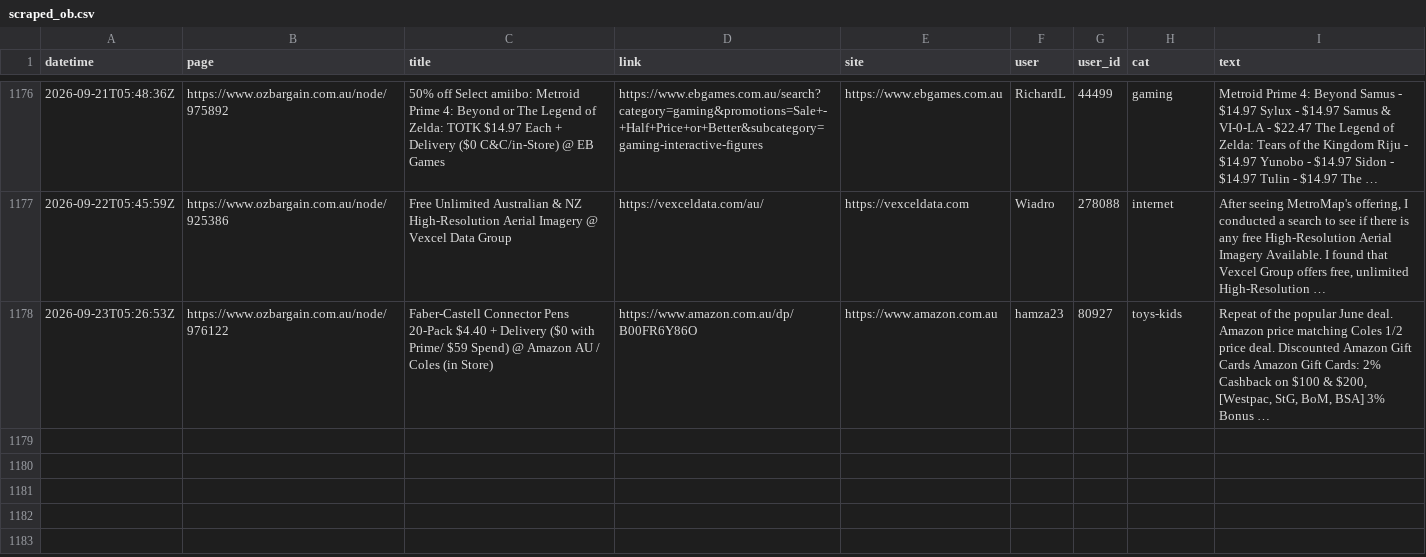
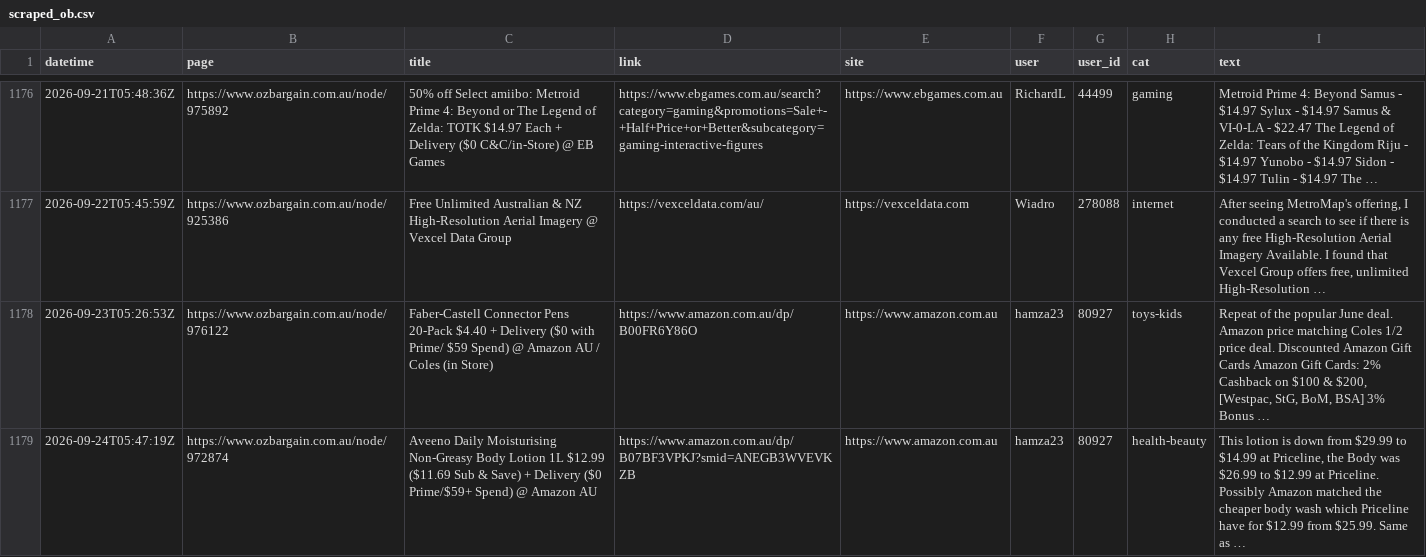
Before and after one commit to nwbort/car-loans, a CSV file: data/scraped_ob.csv, drawn as a sheet; only a part is shown, gaps mark what is left out.

Commit message:
refreshing data

```diff
--- a/data/scraped_ob.csv
+++ b/data/scraped_ob.csv
@@ -1178 +1178,2 @@ datetime,page,title,link,site,user,user_id,cat,text
 2026-09-23T05:26:53Z,https://www.ozbargain.com.au/node/976122,Faber-Castell Connector Pens 20-Pack $4.40 + Delivery ($0 with Prime/ $59 Spend) @ Amazon AU / Coles (in Store),https://www.amazon.com.au/dp/B00FR6Y86O,https://www.amazon.com.au,hamza23,80927,toys-kids,"Repeat of the popular June deal. Amazon price matching Coles 1/2 price deal. Discounted Amazon Gift Cards Amazon Gift Cards: 2% Cashback on $100 & $200, [Westpac, StG, BoM, BSA] 3% Bonus …"
+2026-09-24T05:47:19Z,https://www.ozbargain.com.au/node/972874,Aveeno Daily Moisturising Non-Greasy Body Lotion 1L $12.99 ($11.69 Sub & Save) + Delivery ($0 Prime/$59+ Spend) @ Amazon AU,https://www.amazon.com.au/dp/B07BF3VPKJ?smid=ANEGB3WVEVKZB,https://www.amazon.com.au,hamza23,80927,health-beauty,"This lotion is down from $29.99 to $14.99 at Priceline, the Body was $26.99 to $12.99 at Priceline. Possibly Amazon matched the cheaper body wash which Priceline have for $12.99 from $25.99. Same as …"
```
Also changed, not shown: 11 other files.
